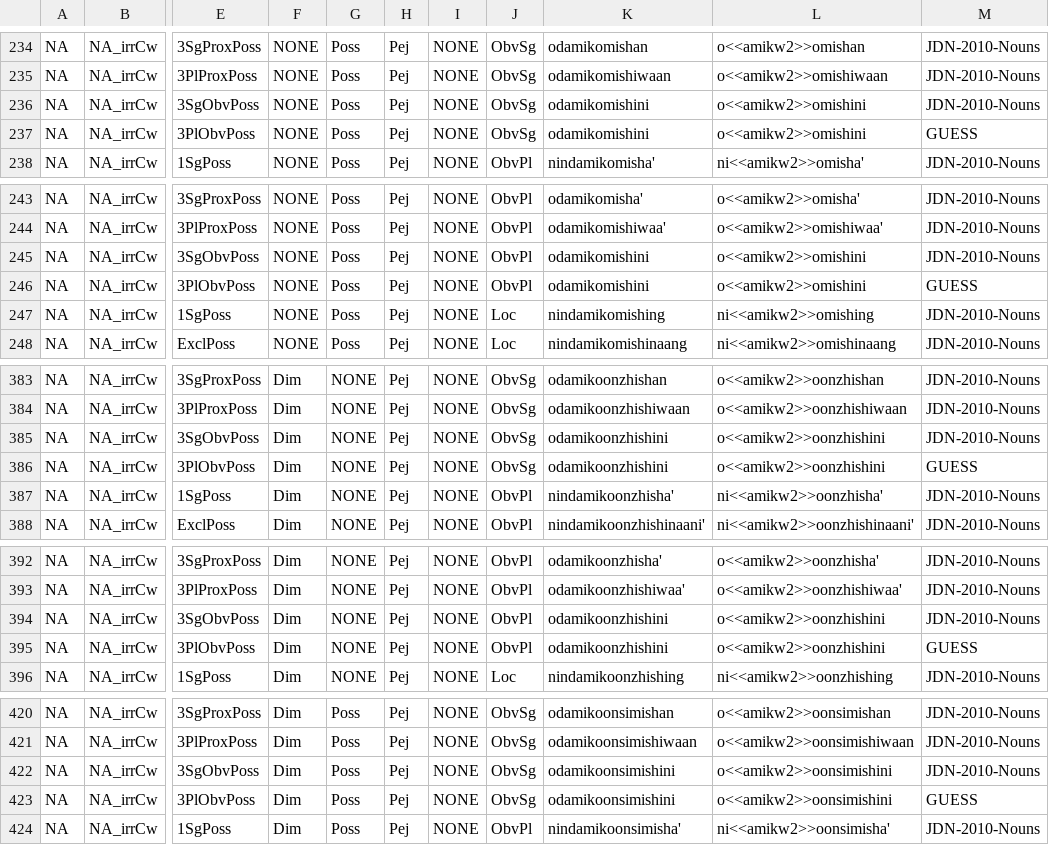
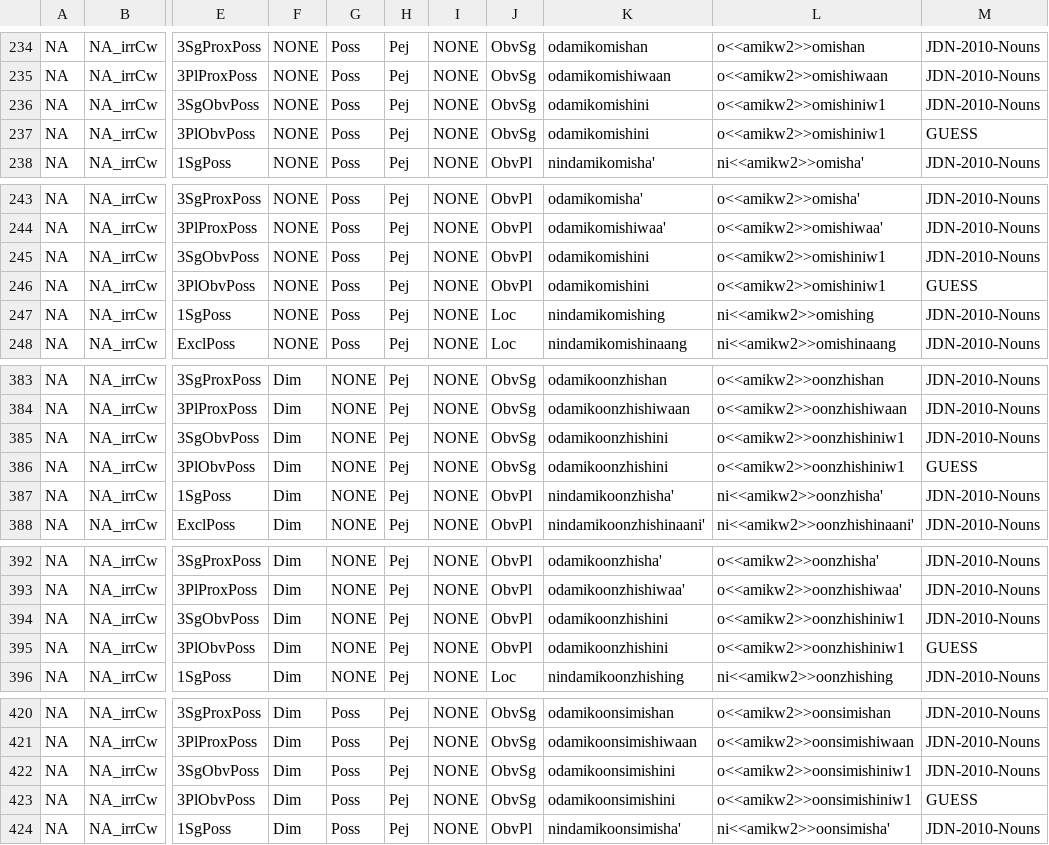
Before and after one commit to ELF-Lab/OjibweMorph, a CSV file: NounSpreadsheets/NA_irrCw.csv, drawn as a sheet; only a part is shown, gaps mark what is left out; the diff covers the shown part only; the diff names each change by its address in the sheet, - before the commit and + after, or states it on an @@ line.

```diff
--- a/NounSpreadsheets/NA_irrCw.csv
+++ b/NounSpreadsheets/NA_irrCw.csv
-L236:L237: o<<amikw2>>omishini
+L236:L237: o<<amikw2>>omishiniw1
-L245:L246: o<<amikw2>>omishini
+L245:L246: o<<amikw2>>omishiniw1
-L385:L386: o<<amikw2>>oonzhishini
+L385:L386: o<<amikw2>>oonzhishiniw1
-L394:L395: o<<amikw2>>oonzhishini
+L394:L395: o<<amikw2>>oonzhishiniw1
-L422:L423: o<<amikw2>>oonsimishini
+L422:L423: o<<amikw2>>oonsimishiniw1
```
Also changed, not shown: 22 edited cells elsewhere in this file.
